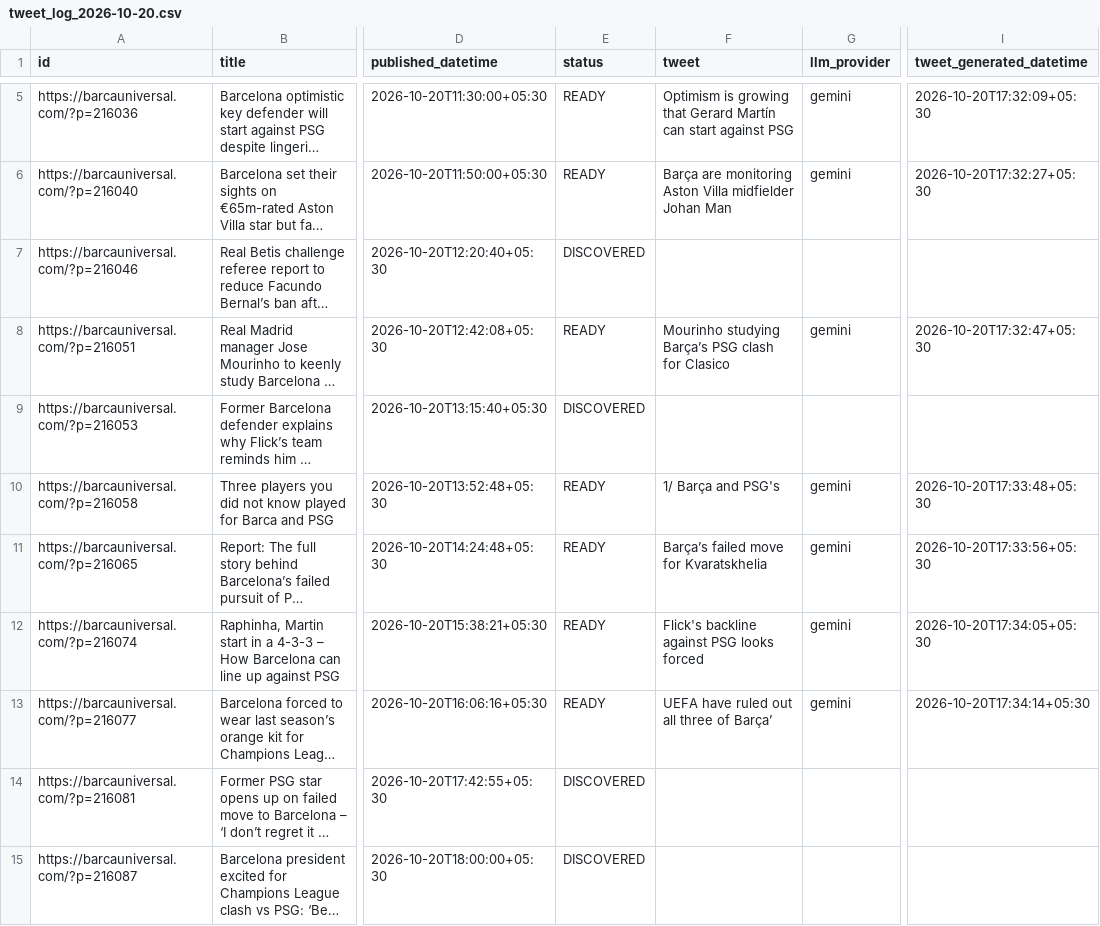
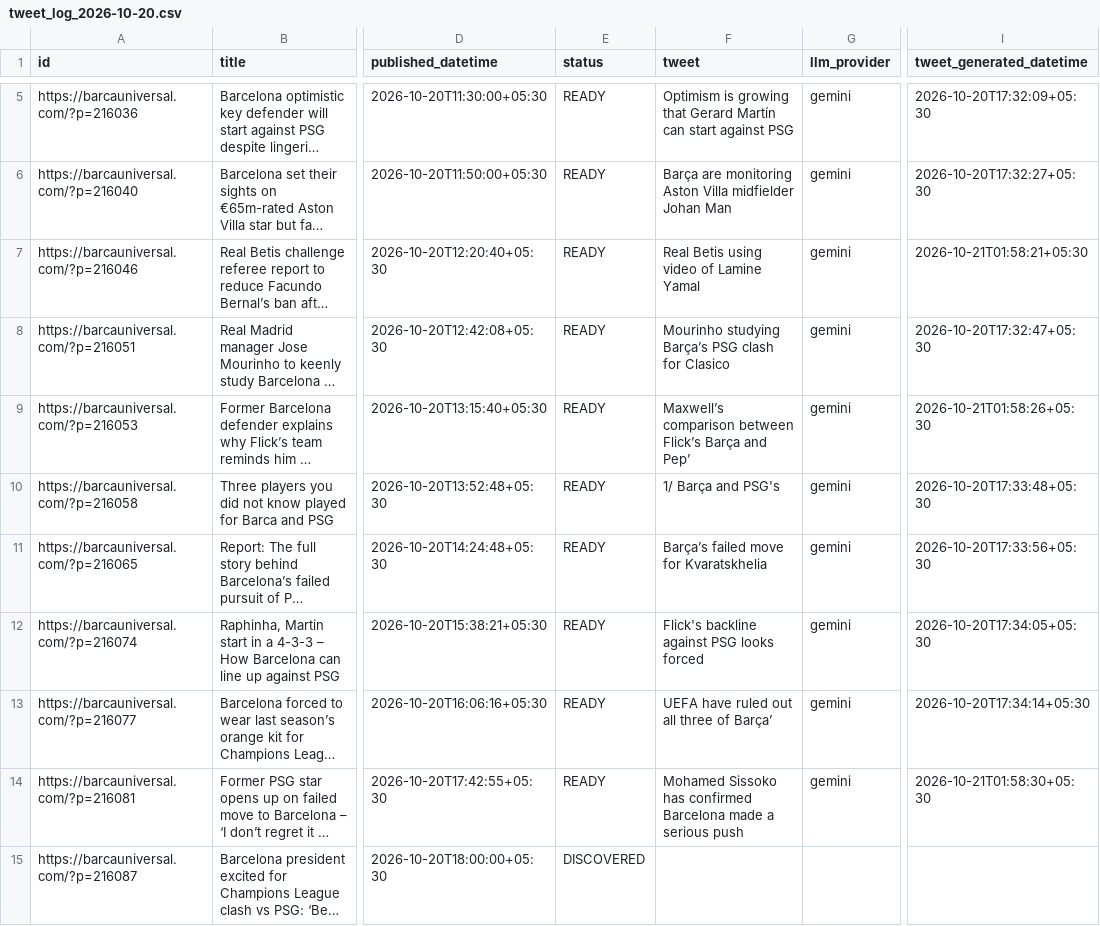
Before and after one commit to dinesh-kanakaraj/Kestrel, a CSV file: logs/tweet_log_2026-10-20.csv, drawn as a sheet; only a part is shown, gaps mark what is left out; long unchanged cells end in …; the diff covers the shown part only; the diff names each change by its address in the sheet, - before the commit and + after, or states it on an @@ line.

Commit message:
state: generated tweets run 39492192896

```diff
--- a/logs/tweet_log_2026-10-20.csv
+++ b/logs/tweet_log_2026-10-20.csv
-E7 (status): DISCOVERED
+E7 (status): READY
-F7 (tweet): (empty)
+F7 (tweet): Real Betis using video of Lamine Yamal
-G7 (llm_provider): (empty)
+G7 (llm_provider): gemini
-I7 (tweet_generated_datetime): (empty)
+I7 (tweet_generated_datetime): 2026-10-21T01:58:21+05:30
-E9 (status): DISCOVERED
+E9 (status): READY
-F9 (tweet): (empty)
+F9 (tweet): Maxwell’s comparison between Flick’s Barça and Pep’
-G9 (llm_provider): (empty)
+G9 (llm_provider): gemini
-I9 (tweet_generated_datetime): (empty)
+I9 (tweet_generated_datetime): 2026-10-21T01:58:26+05:30
-E14 (status): DISCOVERED
+E14 (status): READY
-F14 (tweet): (empty)
+F14 (tweet): Mohamed Sissoko has confirmed Barcelona made a serious push
-G14 (llm_provider): (empty)
+G14 (llm_provider): gemini
-I14 (tweet_generated_datetime): (empty)
+I14 (tweet_generated_datetime): 2026-10-21T01:58:30+05:30
```
Also changed, not shown: 16 edited cells elsewhere in this file.
